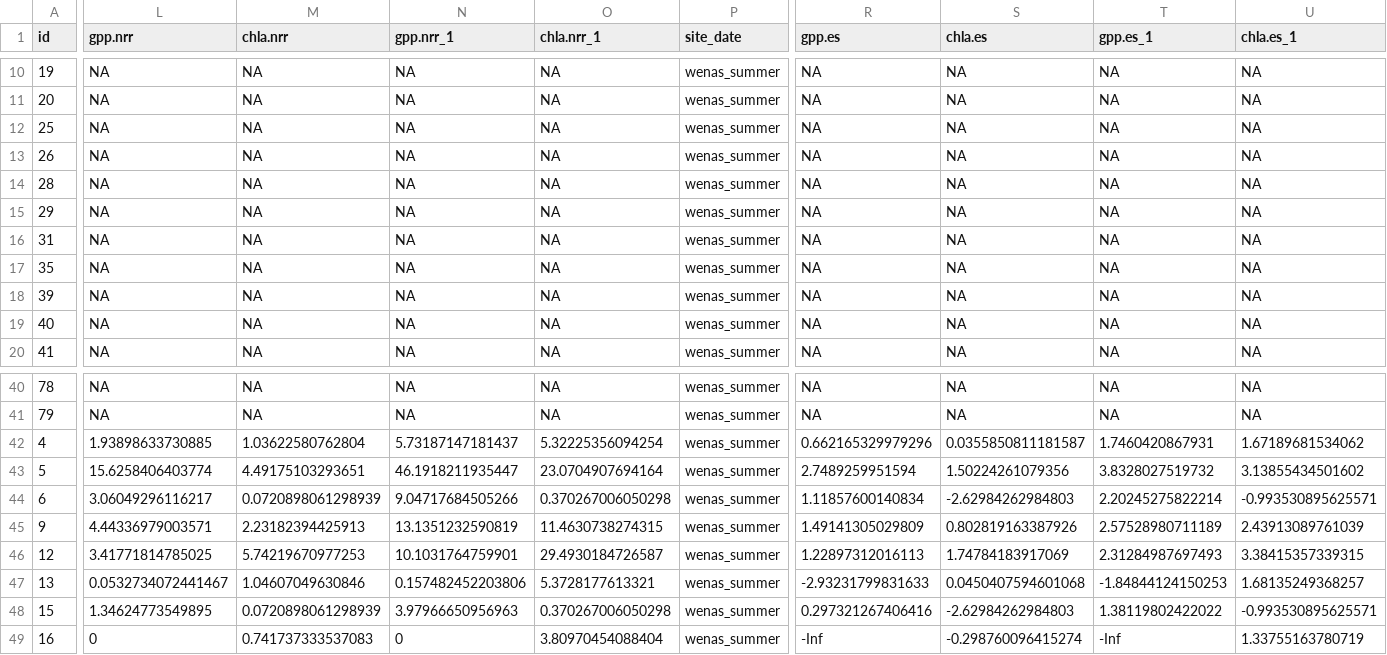
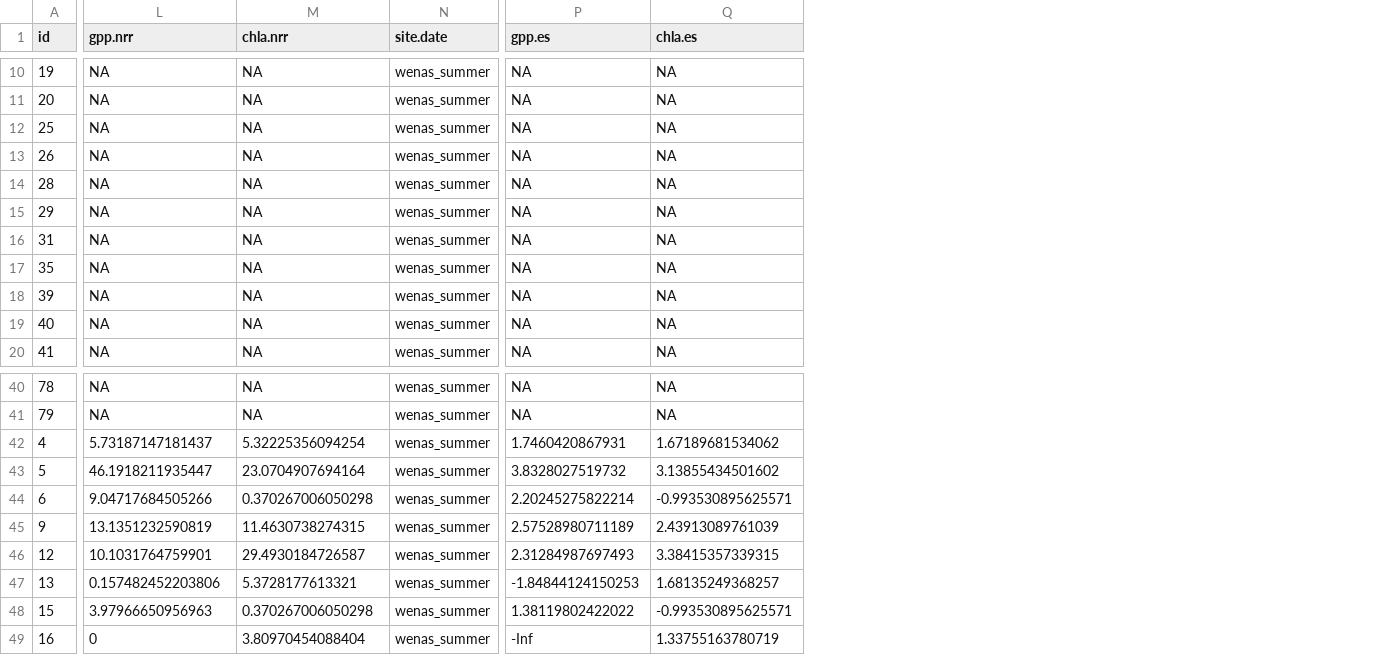
Before and after one commit to clayarango/Yakima-Ag-Sampling, a CSV file: NRR files/wenas_summer_nrr.csv, drawn as a sheet; only a part is shown, gaps mark what is left out; removed rows and columns are numbered as before the commit, all else as after; the diff covers the shown part only; the diff names each change by its address in the sheet, - before the commit and + after, or states it on an @@ line.

```diff
--- a/NRR files/wenas_summer_nrr.csv
+++ b/NRR files/wenas_summer_nrr.csv
-column N (gpp.nrr_1), rows 10-20: all NA; rows 40-49: NA | NA | 5.73187147181437 | 46.1918211935447 | 9.04717684505266 | 13.1351232590819 | 10.1031764759901 | 0.157482452203806 | 3.97966650956963 | 0
-column O (chla.nrr_1), rows 10-20: all NA; rows 40-49: NA | NA | 5.32225356094254 | 23.0704907694164 | 0.370267006050298 | 11.4630738274315 | 29.4930184726587 | 5.3728177613321 | 0.370267006050298 | 3.80970454088404
-column T (gpp.es_1), rows 10-20: all NA; rows 40-49: NA | NA | 1.7460420867931 | 3.8328027519732 | 2.20245275822214 | 2.57528980711189 | 2.31284987697493 | -1.84844124150253 | 1.38119802422022 | -Inf
-column U (chla.es_1), rows 10-20: all NA; rows 40-49: NA | NA | 1.67189681534062 | 3.13855434501602 | -0.993530895625571 | 2.43913089761039 | 3.38415357339315 | 1.68135249368257 | -0.993530895625571 | 1.33755163780719
-N1: site_date
+N1: site.date
-L42 (gpp.nrr): 1.93898633730885
+L42 (gpp.nrr): 5.73187147181437
-M42 (chla.nrr): 1.03622580762804
+M42 (chla.nrr): 5.32225356094254
-P42 (gpp.es): 0.662165329979296
+P42 (gpp.es): 1.7460420867931
-Q42 (chla.es): 0.0355850811181587
+Q42 (chla.es): 1.67189681534062
-L43 (gpp.nrr): 15.6258406403774
+L43 (gpp.nrr): 46.1918211935447
-M43 (chla.nrr): 4.49175103293651
+M43 (chla.nrr): 23.0704907694164
-P43 (gpp.es): 2.7489259951594
+P43 (gpp.es): 3.8328027519732
-Q43 (chla.es): 1.50224261079356
+Q43 (chla.es): 3.13855434501602
-L44 (gpp.nrr): 3.06049296116217
+L44 (gpp.nrr): 9.04717684505266
-M44 (chla.nrr): 0.0720898061298939
+M44 (chla.nrr): 0.370267006050298
-P44 (gpp.es): 1.11857600140834
+P44 (gpp.es): 2.20245275822214
-Q44 (chla.es): -2.62984262984803
+Q44 (chla.es): -0.993530895625571
-L45 (gpp.nrr): 4.44336979003571
+L45 (gpp.nrr): 13.1351232590819
-M45 (chla.nrr): 2.23182394425913
+M45 (chla.nrr): 11.4630738274315
-P45 (gpp.es): 1.49141305029809
+P45 (gpp.es): 2.57528980711189
-Q45 (chla.es): 0.802819163387926
+Q45 (chla.es): 2.43913089761039
-L46 (gpp.nrr): 3.41771814785025
+L46 (gpp.nrr): 10.1031764759901
-M46 (chla.nrr): 5.74219670977253
+M46 (chla.nrr): 29.4930184726587
-P46 (gpp.es): 1.22897312016113
+P46 (gpp.es): 2.31284987697493
-Q46 (chla.es): 1.74784183917069
+Q46 (chla.es): 3.38415357339315
-L47 (gpp.nrr): 0.0532734072441467
+L47 (gpp.nrr): 0.157482452203806
-M47 (chla.nrr): 1.04607049630846
+M47 (chla.nrr): 5.3728177613321
-P47 (gpp.es): -2.93231799831633
+P47 (gpp.es): -1.84844124150253
-Q47 (chla.es): 0.0450407594601068
+Q47 (chla.es): 1.68135249368257
-L48 (gpp.nrr): 1.34624773549895
+L48 (gpp.nrr): 3.97966650956963
-M48 (chla.nrr): 0.0720898061298939
+M48 (chla.nrr): 0.370267006050298
-P48 (gpp.es): 0.297321267406416
+P48 (gpp.es): 1.38119802422022
-Q48 (chla.es): -2.62984262984803
+Q48 (chla.es): -0.993530895625571
-M49 (chla.nrr): 0.741737333537083
+M49 (chla.nrr): 3.80970454088404
-Q49 (chla.es): -0.298760096415274
+Q49 (chla.es): 1.33755163780719
```
Also changed, not shown: 121 edited cells elsewhere in this file, NRR files/mab_fall_nrr.csv, NRR files/ring_fall_nrr.csv, 29 other files.
